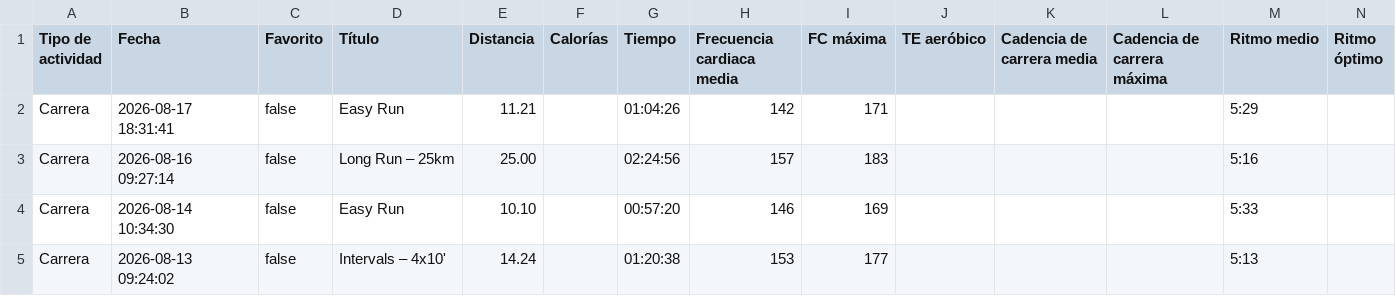
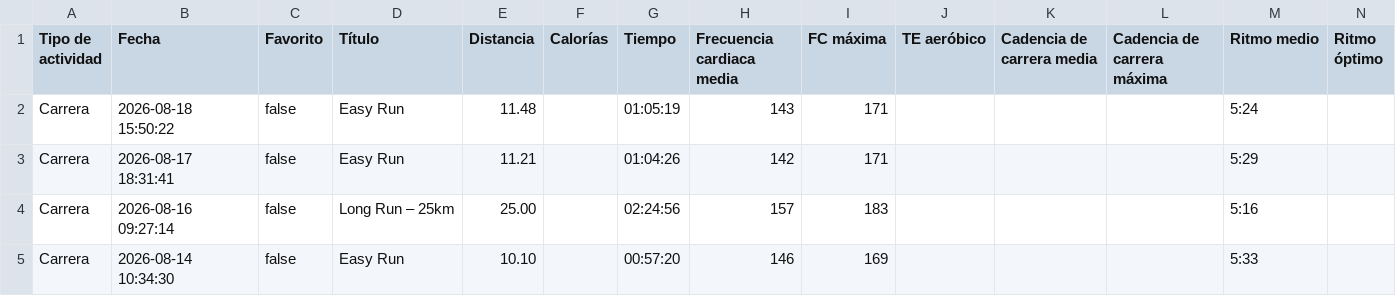
Before and after one commit to LiamCanning/RunningJournal, a CSV file: classified_runs.csv, drawn as a sheet; only a part is shown; the shorter side is filled out with more unchanged rows; rows hold the shown columns only; the diff names each change by its address in the sheet, - before the commit and + after, or states it on an @@ line.

```diff
--- a/classified_runs.csv
+++ b/classified_runs.csv
+row 2: Carrera | 2026-08-18 15:50:22 | false | Easy Run | 11.48 |  | 01:05:19 | 143 | 171 |  |  |  | 5:24
```
Also changed, not shown: 2 other files.
